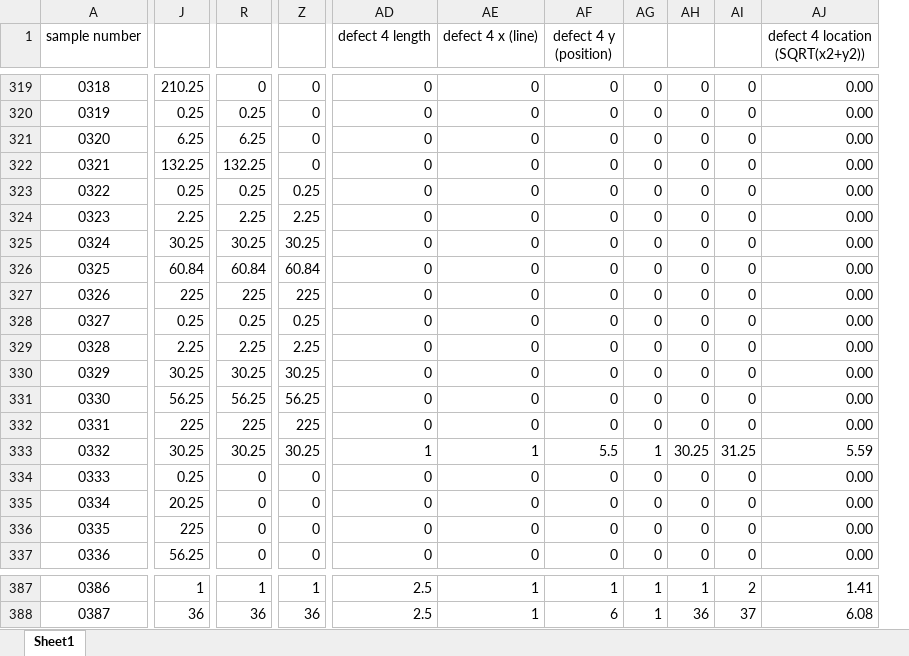
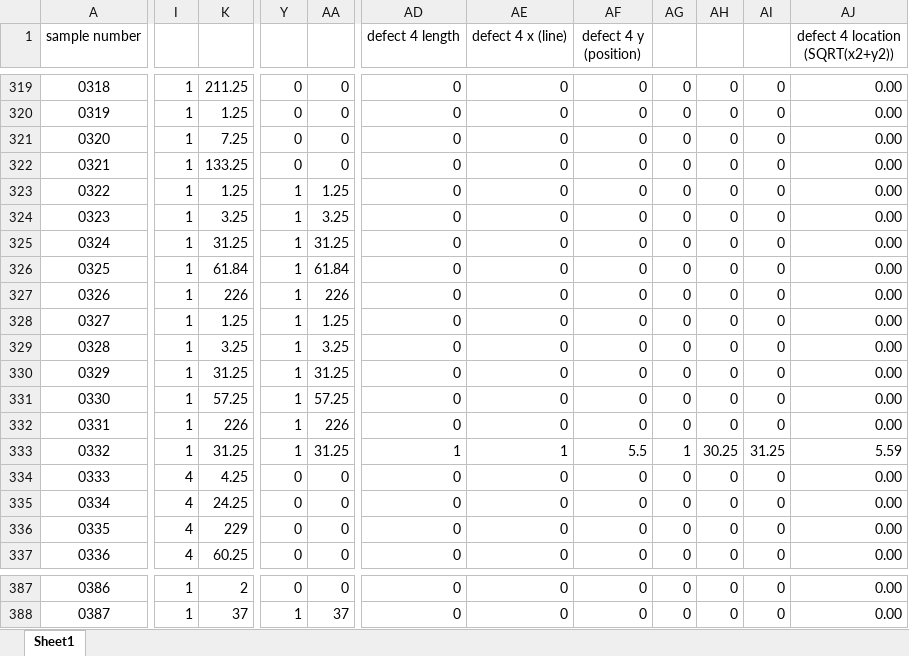
Before and after one commit to ARTS-Laboratory/Dataset-in-situ-monitoring-FFF-structures, an Excel workbook: Data/tensile test.xlsx, sheet Sheet1, drawn as a sheet; only a part is shown, gaps mark what is left out; values as stored, in another font and other column widths than the file's, no borders; removed rows and columns are numbered as before the commit, all else as after; the diff covers the shown part only; the diff names each change by its address in the sheet, - before the commit and + after, or states it on an @@ line.

```diff
--- a/Data/tensile test.xlsx (sheet Sheet1)
+++ b/Data/tensile test.xlsx (sheet Sheet1)
@@ column J hidden, rows 319-337: 210.25 | 0.25 | 6.25 | 132.25 | 0.25 | 2.25 | 30.25 | 60.84 | 225 | 0.25 | 2.25 | 30.25 | 56.25 | 225 | 30.25 | 0.25 | 20.25 | 225 | 56.25; rows 387-388: 1 | 36 @@
@@ column I unhidden, rows 319-337: 1 | 1 | 1 | 1 | 1 | 1 | 1 | 1 | 1 | 1 | 1 | 1 | 1 | 1 | 1 | 4 | 4 | 4 | 4; rows 387-388: 1 | 1 @@
@@ column K unhidden, rows 319-337: 211.25 | 1.25 | 7.25 | 133.25 | 1.25 | 3.25 | 31.25 | 61.84 | 226 | 1.25 | 3.25 | 31.25 | 57.25 | 226 | 31.25 | 4.25 | 24.25 | 229 | 60.25; rows 387-388: 2 | 37 @@
@@ column R hidden, rows 319-337: 0 | 0.25 | 6.25 | 132.25 | 0.25 | 2.25 | 30.25 | 60.84 | 225 | 0.25 | 2.25 | 30.25 | 56.25 | 225 | 30.25 | 0 | 0 | 0 | 0; rows 387-388: 1 | 36 @@
@@ column AA unhidden, rows 319-337: 0 | 0 | 0 | 0 | 1.25 | 3.25 | 31.25 | 61.84 | 226 | 1.25 | 3.25 | 31.25 | 57.25 | 226 | 31.25 | 0 | 0 | 0 | 0; rows 387-388: 0 | 37 @@
-Y323: 0.25
+Y323: 1
-Y324: 2.25
+Y324: 1
-Y325: 30.25
+Y325: 1
-Y326: 60.84
+Y326: 1
-Y327: 225
+Y327: 1
-Y328: 0.25
+Y328: 1
-Y329: 2.25
+Y329: 1
-Y330: 30.25
+Y330: 1
-Y331: 56.25
+Y331: 1
-Y332: 225
+Y332: 1
-Y333: 30.25
+Y333: 1
-Y387: 1
+Y387: 0
-AD387:AD388 (defect 4 length): 2.5
+AD387:AD388 (defect 4 length): 0
-AE387:AE388 (defect 4 x (line)): 1
+AE387:AE388 (defect 4 x (line)): 0
-AF387 (defect 4 y (position)): 1
+AF387 (defect 4 y (position)): 0
-AG387:AG388: 1
+AG387:AG388: 0
-AH387: 1
+AH387: 0
-AI387: 2
+AI387: 0
-AJ387 (defect 4 location (SQRT(x2+y2))): 1.41
+AJ387 (defect 4 location (SQRT(x2+y2))): 0.00
-Y388: 36
+Y388: 1
-AF388 (defect 4 y (position)): 6
+AF388 (defect 4 y (position)): 0
-AH388: 36
+AH388: 0
-AI388: 37
+AI388: 0
-AJ388 (defect 4 location (SQRT(x2+y2))): 6.08
+AJ388 (defect 4 location (SQRT(x2+y2))): 0.00
```
Also changed, not shown: 430 edited cells elsewhere in this sheet, formulas that keep their value, hidden cells, 5 other files.
